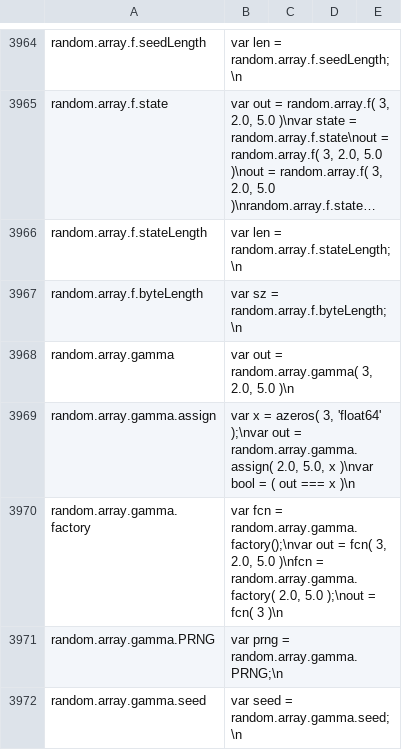
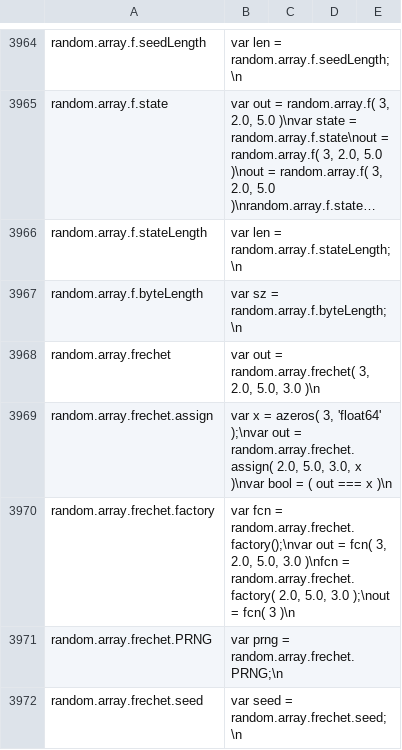
Before and after one commit to stdlib-js/repl-code-blocks, a CSV file: data/data.csv, drawn as a sheet; only a part is shown, gaps mark what is left out; the shorter side is filled out with more unchanged rows; long unchanged cells end in …; the diff covers the shown part only.

```diff
--- a/data/data.csv
+++ b/data/data.csv
@@ -3967 +3967,6 @@ random.array.f.stateLength,"var len = random.array.f.stateLength;\n"
 random.array.f.byteLength,"var sz = random.array.f.byteLength;\n"
+random.array.frechet,"var out = random.array.frechet( 3, 2.0, 5.0, 3.0 )\n"
+random.array.frechet.assign,"var x = azeros( 3, 'float64' );\nvar out = random.array.frechet.assign( 2.0, 5.0, 3.0, x )\nvar bool = ( out === x )\n"
+random.array.frechet.factory,"var fcn = random.array.frechet.factory();\nvar out = fcn( 3, 2.0, 5.0, 3.0 )\nfcn = random.array.frechet.factory( 2.0, 5.0, 3.0 );\nout = fcn( 3 )\n"
+random.array.frechet.PRNG,"var prng = random.array.frechet.PRNG;\n"
+random.array.frechet.seed,"var seed = random.array.frechet.seed;\n"
```
Also changed, not shown: 4 added rows elsewhere in this file, 3 other files.
